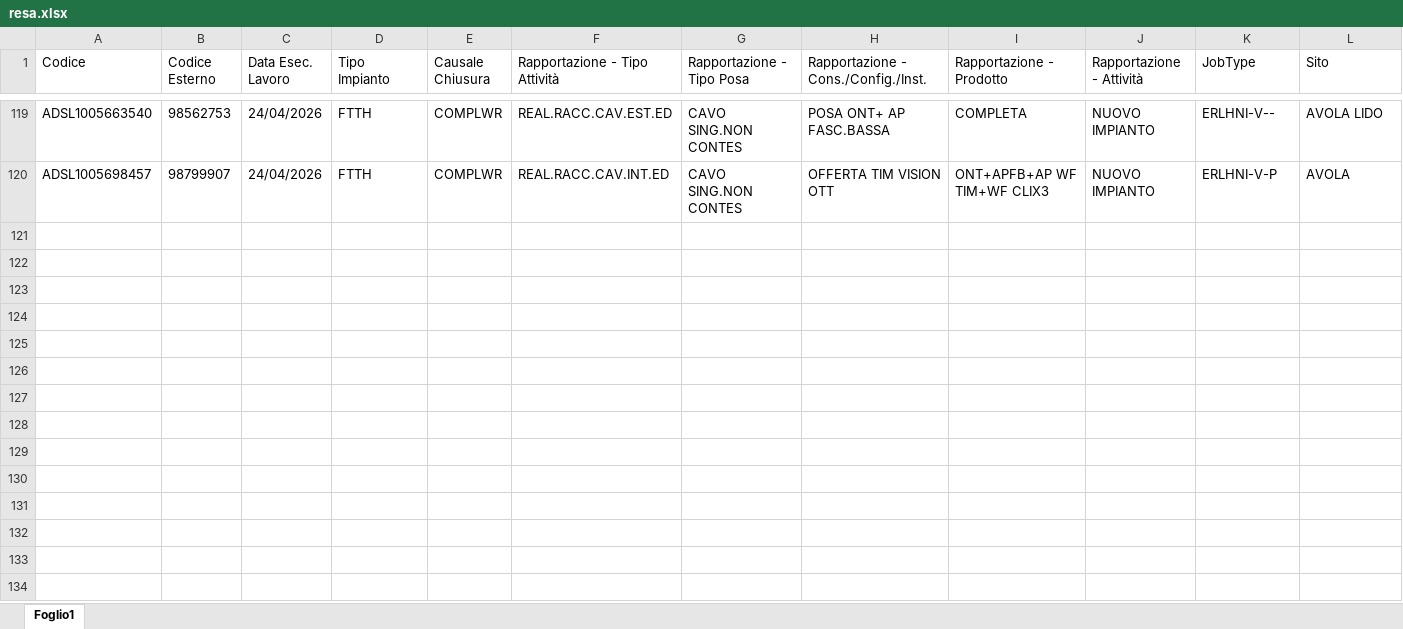
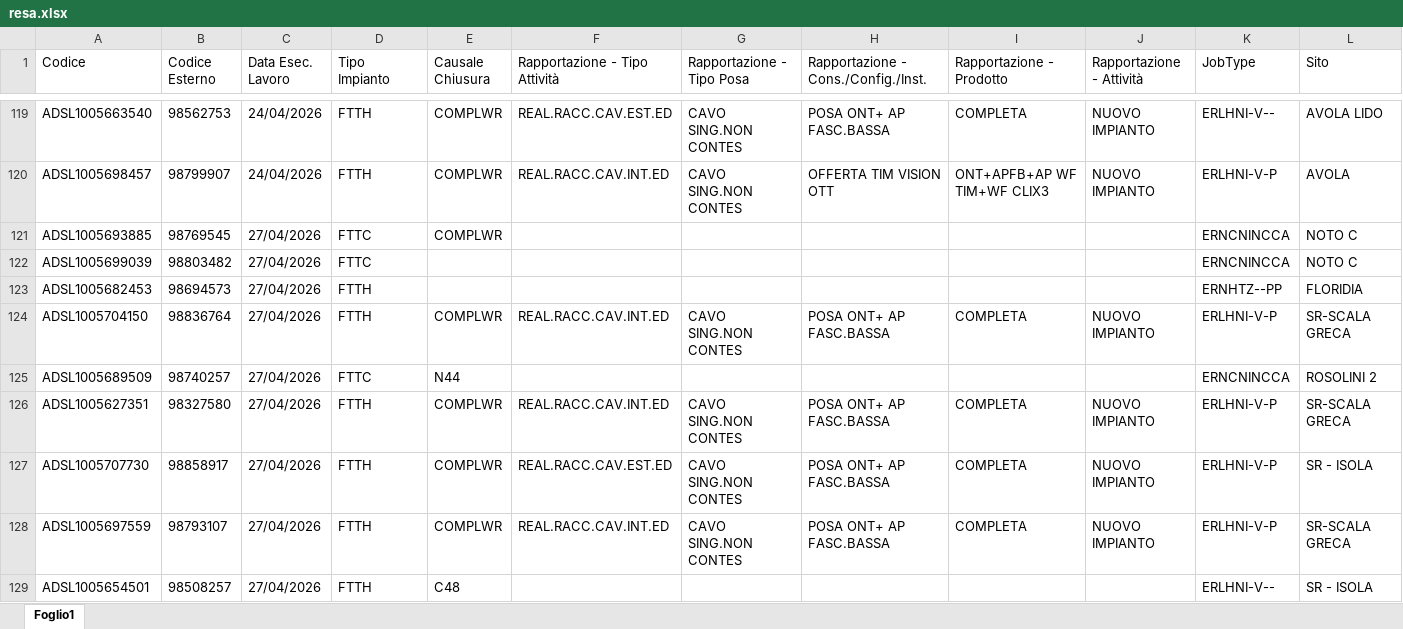
Before and after one commit to lbianco11197/Avanzamento-Delivery, an Excel workbook: resa.xlsx, sheet Foglio1, drawn as a sheet; only a part is shown, gaps mark what is left out; values as stored, in another font and other column widths than the file's, no borders; rows hold the shown columns only; the diff covers the shown part only; the diff names each change by its address in the sheet, - before the commit and + after, or states it on an @@ line.

Commit message:
Aggiornato resa.xlsx da lbianco via Streamlit

```diff
--- a/resa.xlsx (sheet Foglio1)
+++ b/resa.xlsx (sheet Foglio1)
+row 121: ADSL1005693885 | 98769545 | 27/04/2026 | FTTC | COMPLWR |  |  |  |  |  | ERNCNINCCA | NOTO C
+row 122: ADSL1005699039 | 98803482 | 27/04/2026 | FTTC |  |  |  |  |  |  | ERNCNINCCA | NOTO C
+row 123: ADSL1005682453 | 98694573 | 27/04/2026 | FTTH |  |  |  |  |  |  | ERNHTZ--PP | FLORIDIA
+row 124: ADSL1005704150 | 98836764 | 27/04/2026 | FTTH | COMPLWR | REAL.RACC.CAV.INT.ED | CAVO SING.NON CONTES | POSA ONT+ AP FASC.BASSA | COMPLETA | NUOVO IMPIANTO | ERLHNI-V-P | SR-SCALA GRECA
+row 125: ADSL1005689509 | 98740257 | 27/04/2026 | FTTC | N44 |  |  |  |  |  | ERNCNINCCA | ROSOLINI 2
+row 126: ADSL1005627351 | 98327580 | 27/04/2026 | FTTH | COMPLWR | REAL.RACC.CAV.INT.ED | CAVO SING.NON CONTES | POSA ONT+ AP FASC.BASSA | COMPLETA | NUOVO IMPIANTO | ERLHNI-V-P | SR-SCALA GRECA
+row 127: ADSL1005707730 | 98858917 | 27/04/2026 | FTTH | COMPLWR | REAL.RACC.CAV.EST.ED | CAVO SING.NON CONTES | POSA ONT+ AP FASC.BASSA | COMPLETA | NUOVO IMPIANTO | ERLHNI-V-P | SR - ISOLA
+row 128: ADSL1005697559 | 98793107 | 27/04/2026 | FTTH | COMPLWR | REAL.RACC.CAV.INT.ED | CAVO SING.NON CONTES | POSA ONT+ AP FASC.BASSA | COMPLETA | NUOVO IMPIANTO | ERLHNI-V-P | SR-SCALA GRECA
+row 129: ADSL1005654501 | 98508257 | 27/04/2026 | FTTH | C48 |  |  |  |  |  | ERLHNI-V-- | SR - ISOLA
```
Also changed, not shown: 32 added rows elsewhere in this sheet.
